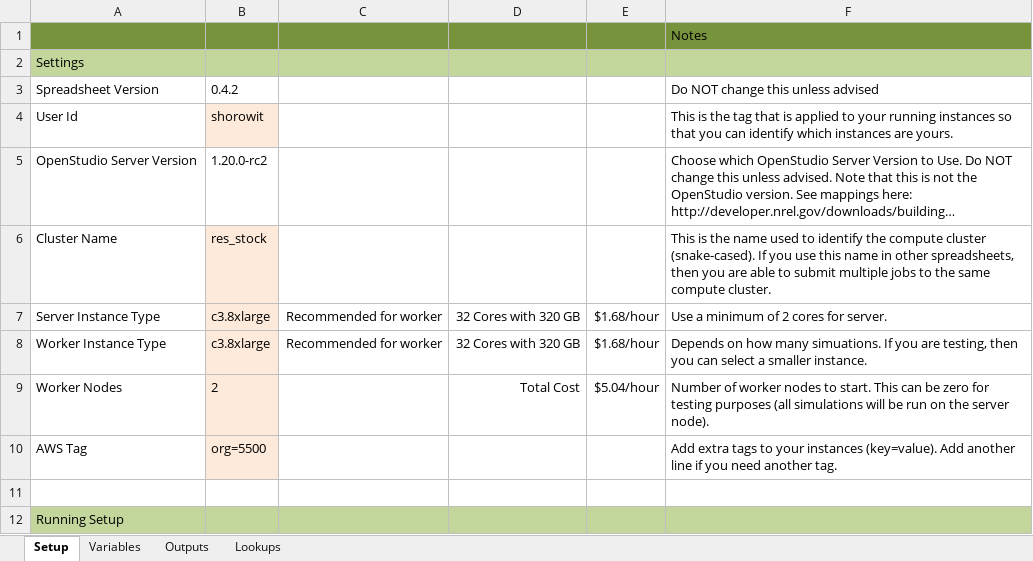
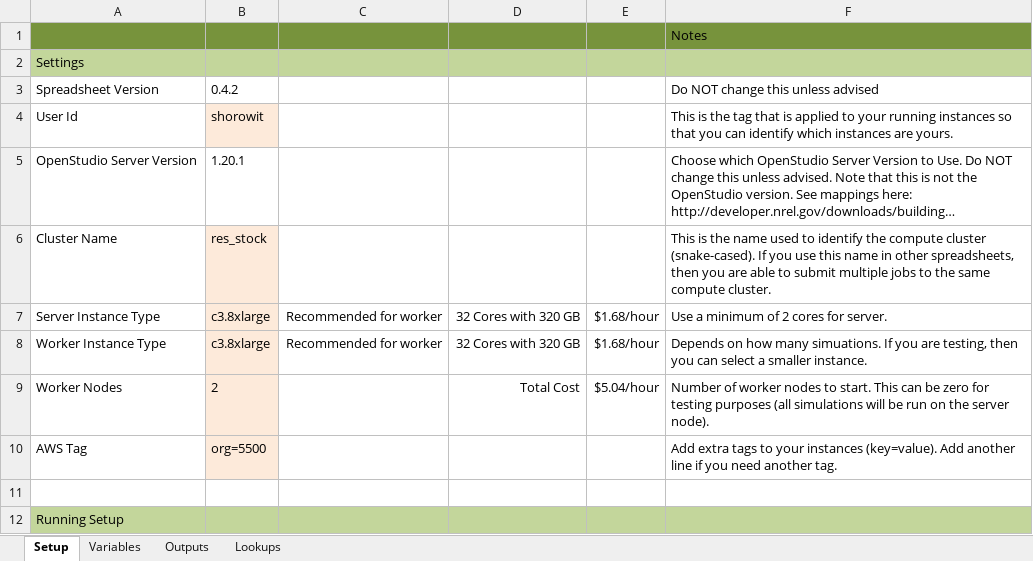
Before and after one commit to NREL/resstock, an Excel workbook: projects/resstock_pnw.xlsx, sheet Setup, drawn as a sheet; only a part is shown; long unchanged cells end in …; values as stored, in another font and other column widths than the file's, no borders; the diff names each change by its address in the sheet, - before the commit and + after, or states it on an @@ line.

```diff
--- a/projects/resstock_pnw.xlsx (sheet Setup)
+++ b/projects/resstock_pnw.xlsx (sheet Setup)
-B5: 1.20.0-rc2
+B5: 1.20.1
```
Also changed, not shown: projects/resstock_national.xlsx.
